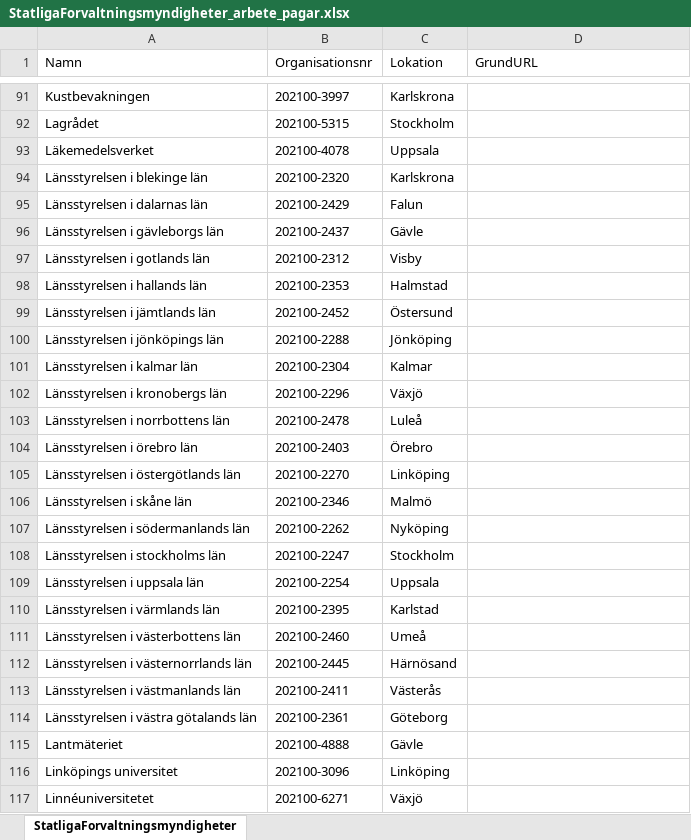
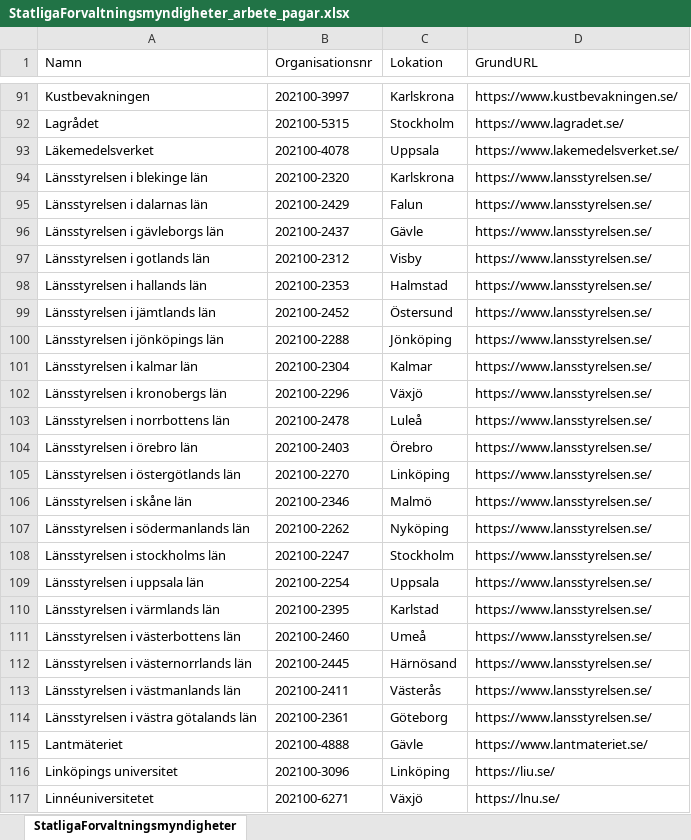
Before and after one commit to Axelsson2000/data, an Excel workbook: StatligaForvaltningsmyndigheter_arbete_pagar.xlsx, sheet StatligaForvaltningsmyndigheter, drawn as a sheet; only a part is shown, gaps mark what is left out; values as stored, in another font and other column widths than the file's, no borders; the diff covers the shown part only; the diff names each change by its address in the sheet, - before the commit and + after, or states it on an @@ line.

Commit message:
Update StatligaForvaltningsmyndigheter_arbete_pagar.xlsx

```diff
--- a/StatligaForvaltningsmyndigheter_arbete_pagar.xlsx (sheet StatligaForvaltningsmyndigheter)
+++ b/StatligaForvaltningsmyndigheter_arbete_pagar.xlsx (sheet StatligaForvaltningsmyndigheter)
-D91 (GrundURL): (empty)
+D91 (GrundURL): https://www.kustbevakningen.se/
-D92 (GrundURL): (empty)
+D92 (GrundURL): https://www.lagradet.se/
-D93 (GrundURL): (empty)
+D93 (GrundURL): https://www.lakemedelsverket.se/
-D94:D114 (GrundURL): (empty)
+D94:D114 (GrundURL): https://www.lansstyrelsen.se/
-D115 (GrundURL): (empty)
+D115 (GrundURL): https://www.lantmateriet.se/
-D116 (GrundURL): (empty)
+D116 (GrundURL): https://liu.se/
-D117 (GrundURL): (empty)
+D117 (GrundURL): https://lnu.se/
```
Also changed, not shown: 45 edited cells elsewhere in this sheet.
